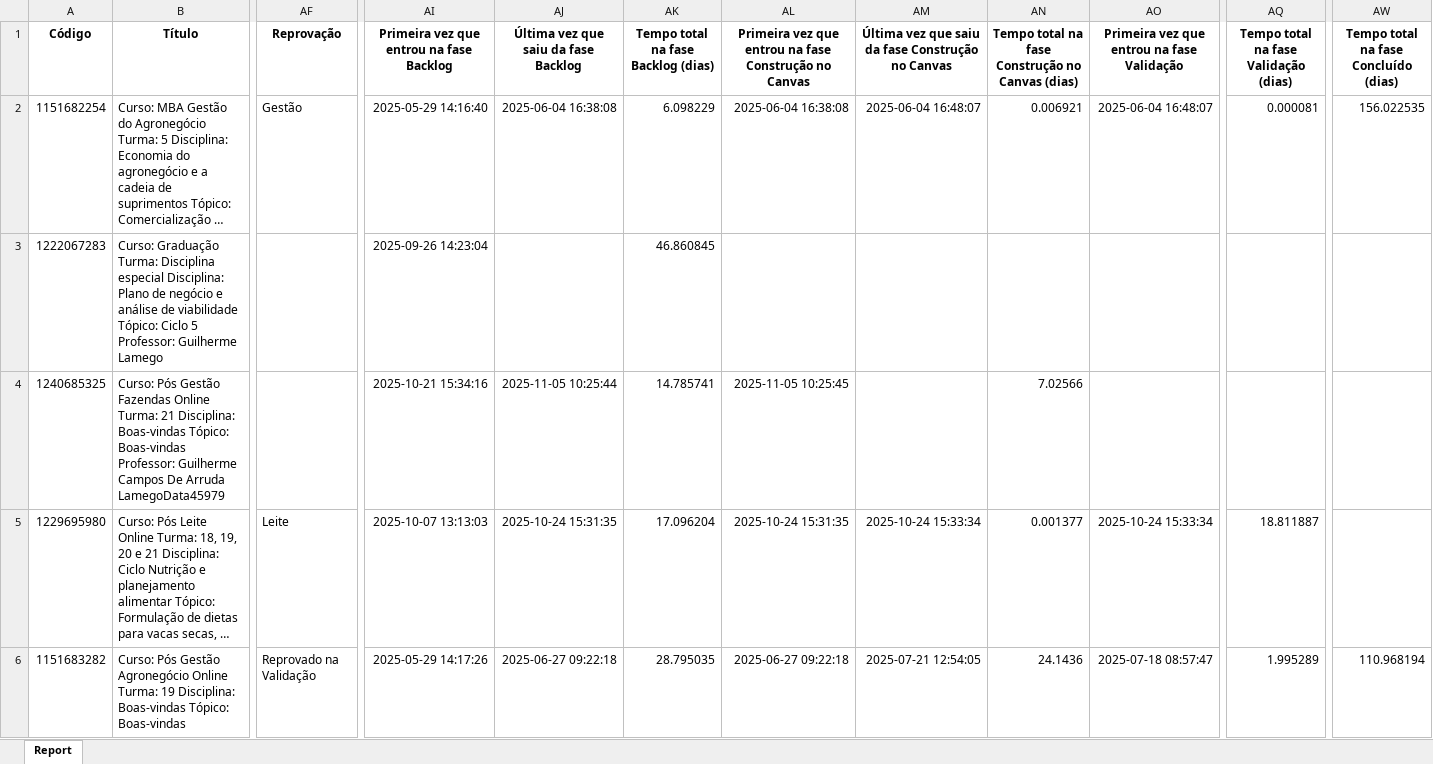
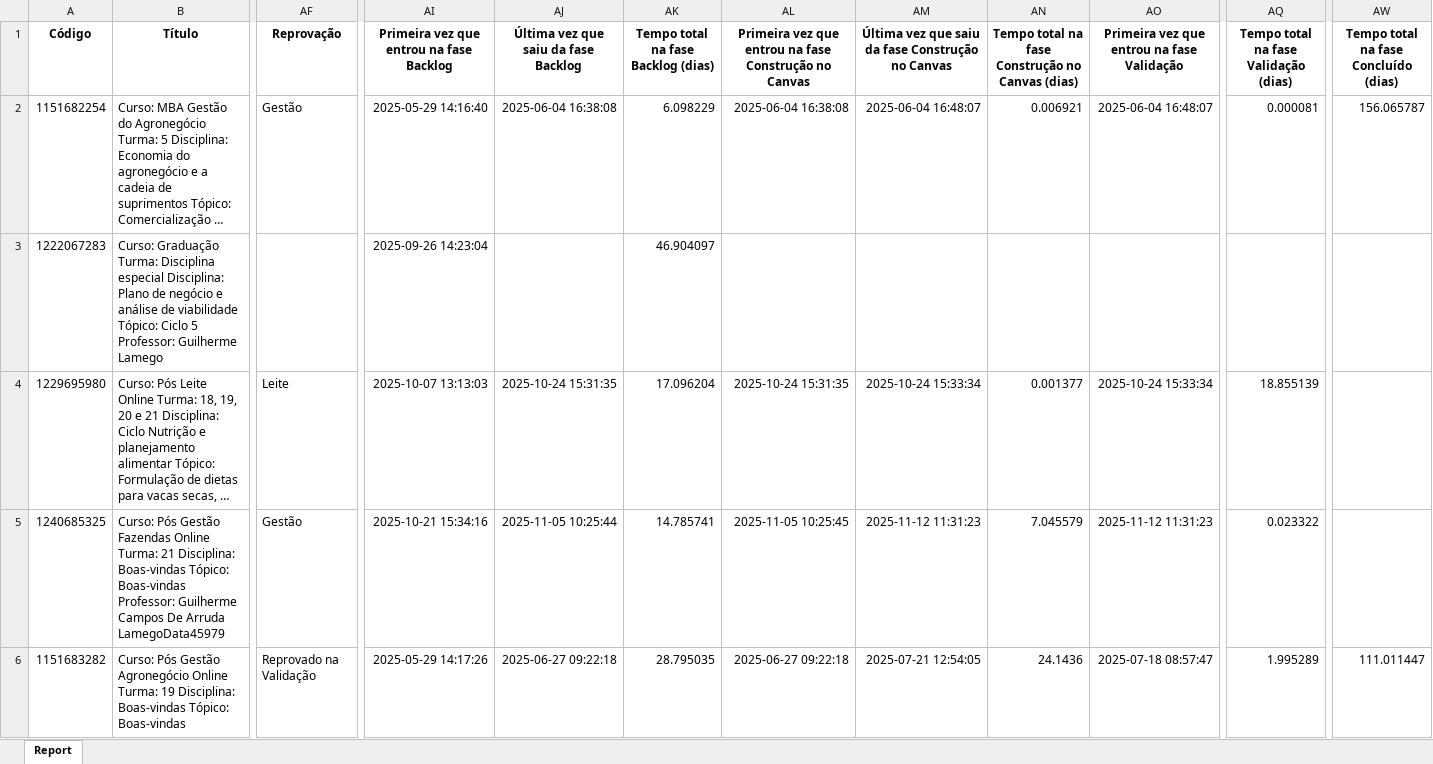
Before and after one commit to rogerberchembrock-blip/temp-pipefy-constru-o, an Excel workbook: Relatório Construção.xlsx, sheet Report, drawn as a sheet; only a part is shown, gaps mark what is left out; long unchanged cells end in …; values as stored, in another font and other column widths than the file's, no borders; removed rows and columns are numbered as before the commit, all else as after; rows hold the shown columns only; the diff covers the shown part only; the diff names each change by its address in the sheet, - before the commit and + after, or states it on an @@ line.

Commit message:
Atualização automática do relatório BI

```diff
--- a/Relatório Construção.xlsx (sheet Report)
+++ b/Relatório Construção.xlsx (sheet Report)
-AW2: 156.022535
+AW2: 156.065787
-AK3: 46.860845
+AK3: 46.904097
-row 4: 1240685325 | Curso: Pós Gestão Fazendas Online Turma: 21 Disciplina: Boas-vindas Tópico: Boas-vindas Professor: Guilherme Campos De Arruda LamegoData45979 |  | 2025-10-21 15:34:16 | 2025-11-05 10:25:44 | 14.785741 | 2025-11-05 10:25:45 |  | 7.02566
-AQ4: 18.811887
+AQ4: 18.855139
+row 5: 1240685325 | Curso: Pós Gestão Fazendas Online Turma: 21 Disciplina: Boas-vindas Tópico: Boas-vindas Professor: Guilherme Campos De Arruda LamegoData45979 | Gestão | 2025-10-21 15:34:16 | 2025-11-05 10:25:44 | 14.785741 | 2025-11-05 10:25:45 | 2025-11-12 11:31:23 | 7.045579 | 2025-11-12 11:31:23 | 0.023322
-AW6: 110.968194
+AW6: 111.011447
```
Also changed, not shown: 370 edited cells elsewhere in this sheet.
